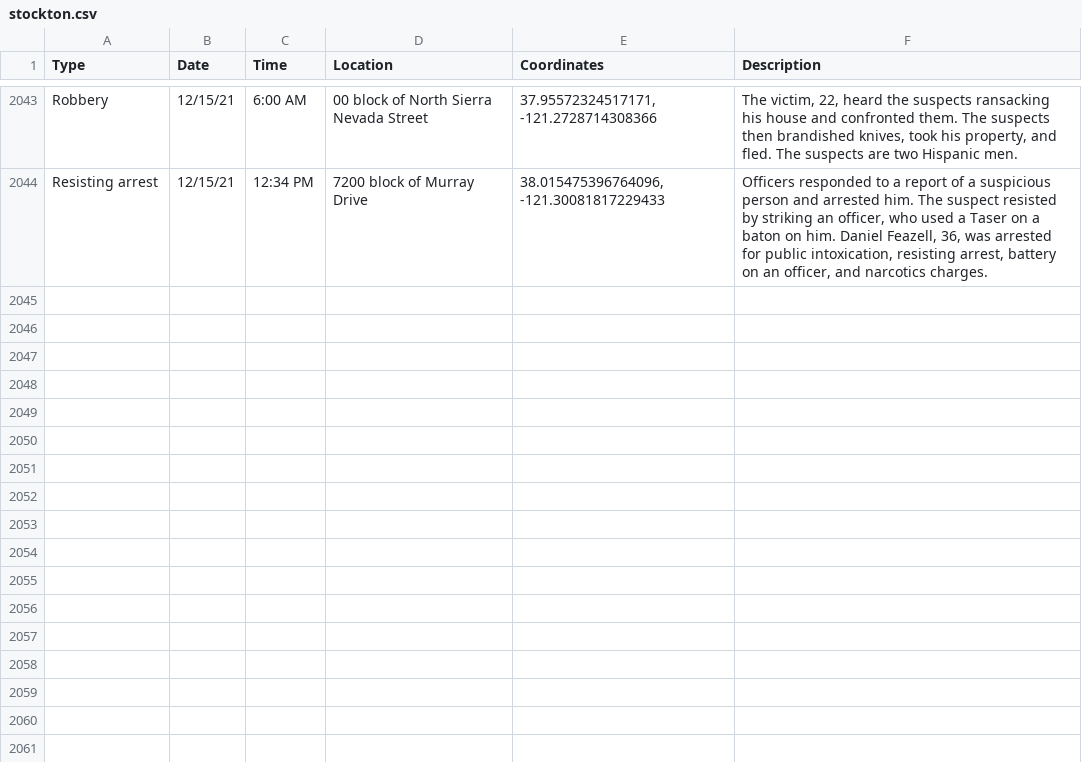
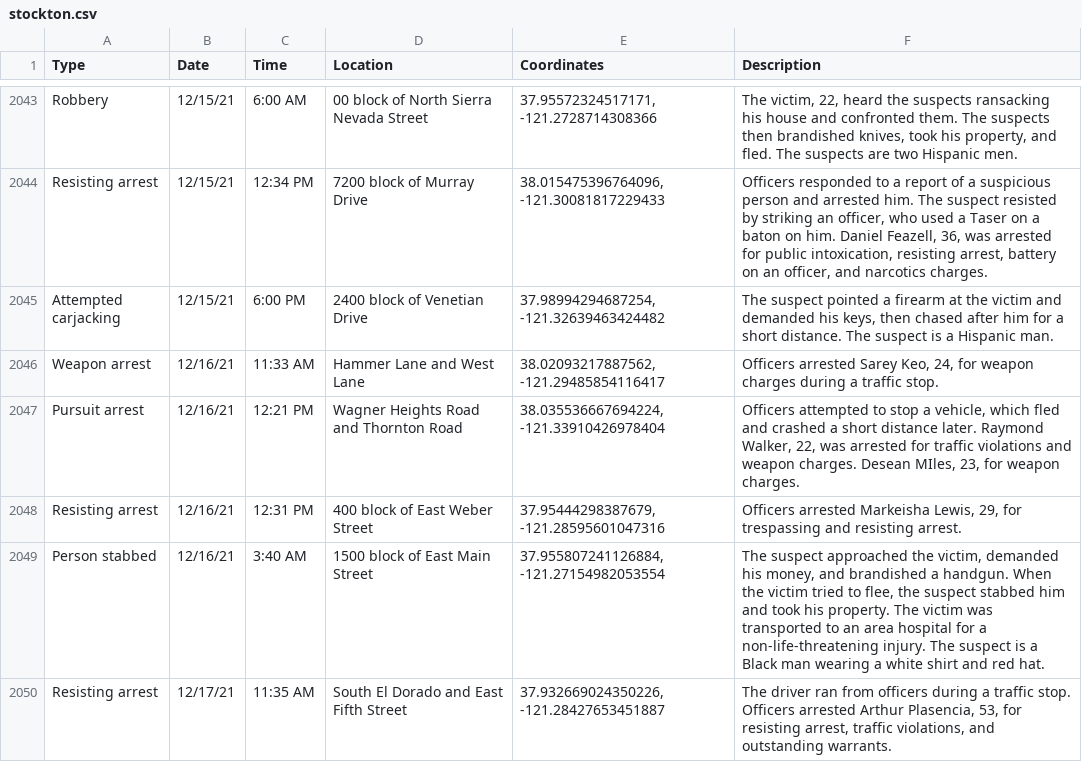
Before and after one commit to miriamwaldvogel/209politics, a CSV file: projects/crimemaps/data/stockton.csv, drawn as a sheet; only a part is shown, gaps mark what is left out.

```diff
--- a/projects/crimemaps/data/stockton.csv
+++ b/projects/crimemaps/data/stockton.csv
@@ -2044 +2044,7 @@ Robbery,12/15/21,6:00 AM,00 block of North Sierra Nevada Street,"37.955723245171
 Resisting arrest,12/15/21,12:34 PM,7200 block of Murray Drive,"38.015475396764096, -121.30081817229433","Officers responded to a report of a suspicious person and arrested him. The suspect resisted by striking an officer, who used a Taser on a baton on him. Daniel Feazell, 36, was arrested for public intoxication, resisting arrest, battery on an officer, and narcotics charges."
+Attempted carjacking,12/15/21,6:00 PM,2400 block of Venetian Drive,"37.98994294687254, -121.32639463424482","The suspect pointed a firearm at the victim and demanded his keys, then chased after him for a short distance. The suspect is a Hispanic man."
+Weapon arrest,12/16/21,11:33 AM,Hammer Lane and West Lane,"38.02093217887562, -121.29485854116417","Officers arrested Sarey Keo, 24, for weapon charges during a traffic stop."
+Pursuit arrest,12/16/21,12:21 PM,Wagner Heights Road and Thornton Road,"38.035536667694224, -121.33910426978404","Officers attempted to stop a vehicle, which fled and crashed a short distance later. Raymond Walker, 22, was arrested for traffic violations and weapon charges. Desean MIles, 23, for weapon charges."
+Resisting arrest,12/16/21,12:31 PM,400 block of East Weber Street,"37.95444298387679, -121.28595601047316","Officers arrested Markeisha Lewis, 29, for trespassing and resisting arrest."
+Person stabbed,12/16/21,3:40 AM,1500 block of East Main Street,"37.955807241126884, -121.27154982053554","The suspect approached the victim, demanded his money, and brandished a handgun. When the victim tried to flee, the suspect stabbed him and took his property. The victim was transported to an area hospital for a non-life-threatening injury. The suspect is a Black man wearing a white shirt and red hat."
+Resisting arrest,12/17/21,11:35 AM,South El Dorado and East Fifth Street,"37.932669024350226, -121.28427653451887","The driver ran from officers during a traffic stop. Officers arrested Arthur Plasencia, 53, for resisting arrest, traffic violations, and outstanding warrants."
```
Also changed, not shown: 1 other file.
